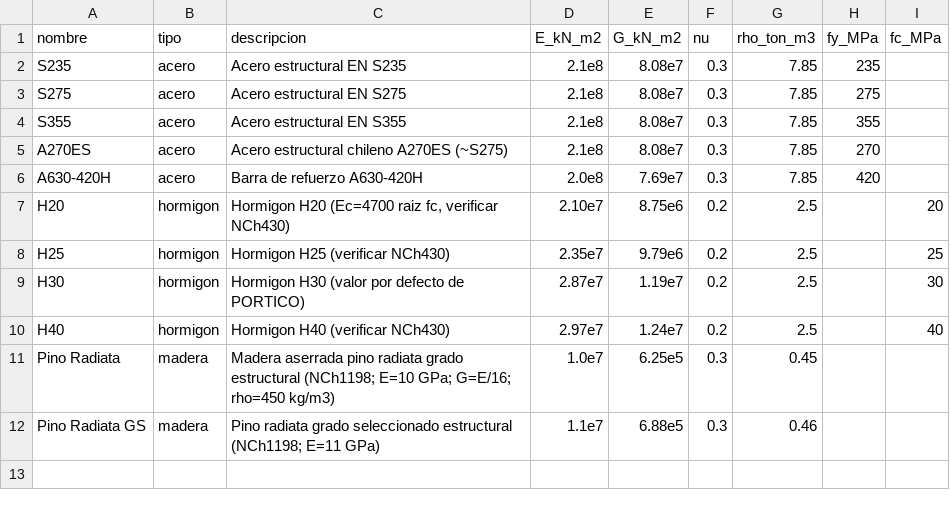
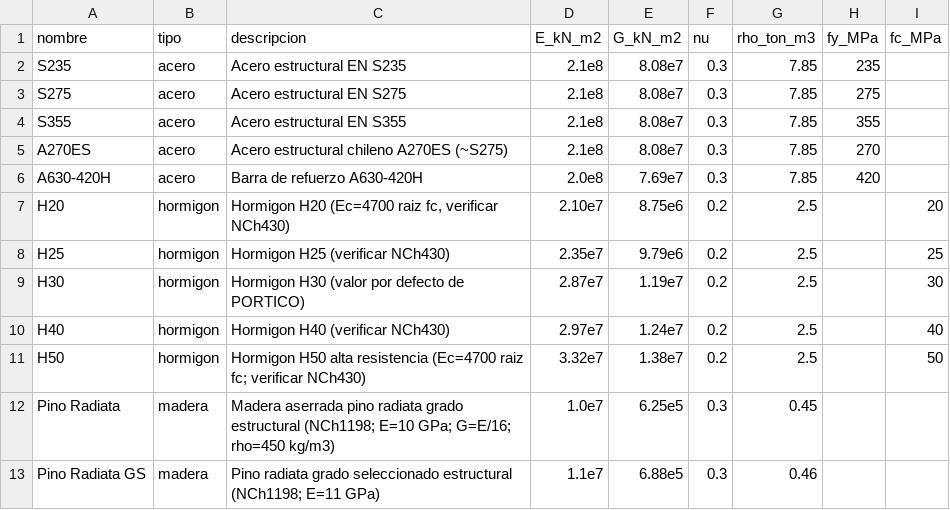
Before and after one commit to jpreyes/portico-uach, a CSV file: asistente/materiales.csv, drawn as a sheet; the diff names each change by its address in the sheet, - before the commit and + after, or states it on an @@ line.

```diff
--- a/asistente/materiales.csv
+++ b/asistente/materiales.csv
+row 11: H50 | hormigon | Hormigon H50 alta resistencia (Ec=4700 raiz fc; verificar NCh430) | 3.32e7 | 1.38e7 | 0.2 | 2.5 |  | 50
```
Also changed, not shown: 14 other files.
